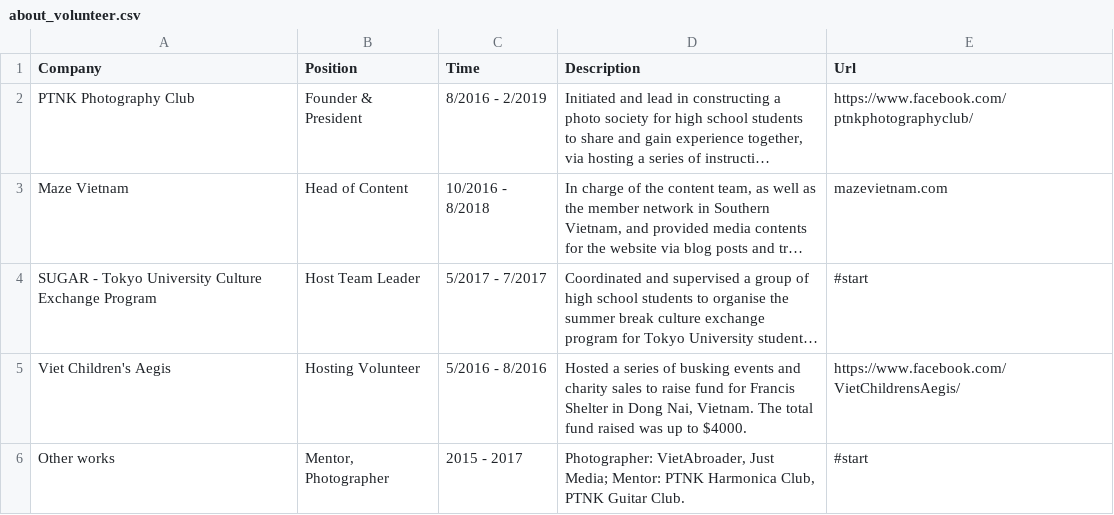
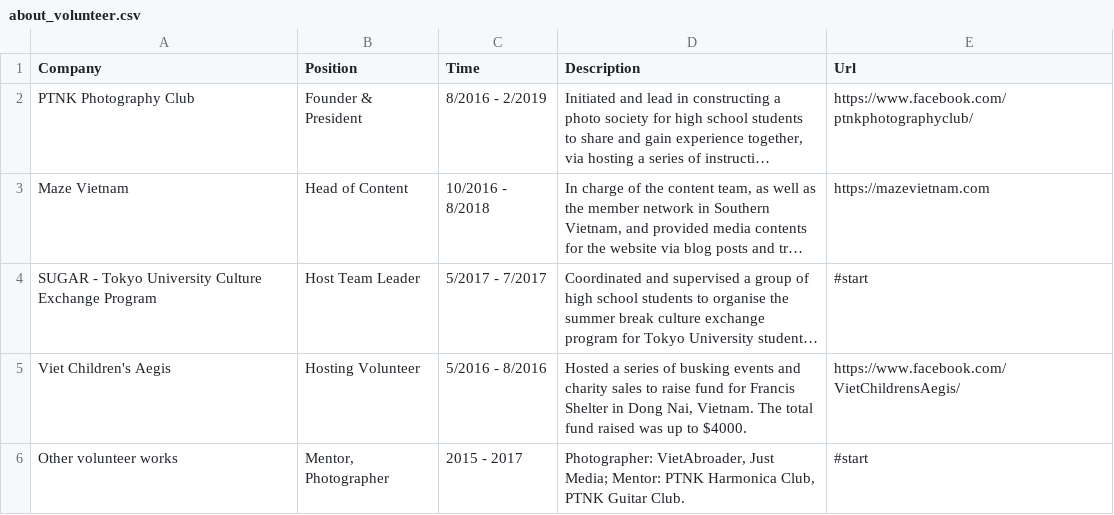
Before and after one commit to tuankhoin/personal-website, a CSV file: src/data/about_volunteer.csv, drawn as a sheet; long unchanged cells end in …; the diff names each change by its address in the sheet, - before the commit and + after, or states it on an @@ line.

Commit message:
finishing "about" page

```diff
--- a/src/data/about_volunteer.csv
+++ b/src/data/about_volunteer.csv
-E3 (Url): mazevietnam.com
+E3 (Url): https://mazevietnam.com
-A6 (Company): Other works
+A6 (Company): Other volunteer works
```
Also changed, not shown: 7 other files.
